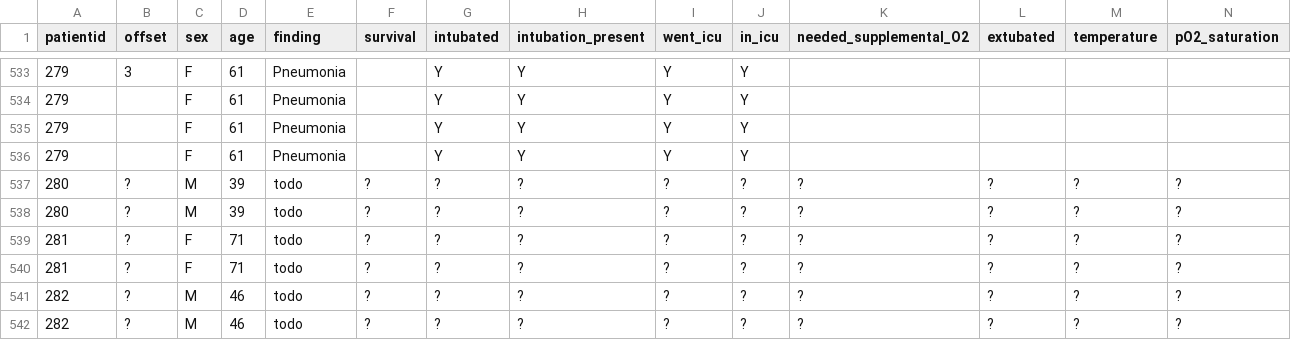
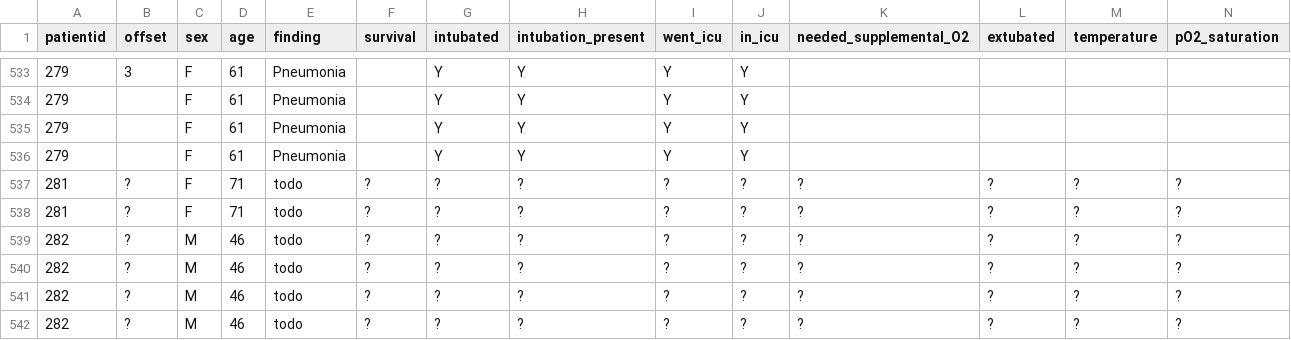
Before and after one commit to ieee8023/covid-chestxray-dataset, a CSV file: metadata.csv, drawn as a sheet; only a part is shown, gaps mark what is left out; the shorter side is filled out with more unchanged rows; rows hold the shown columns only; the diff names each change by its address in the sheet, - before the commit and + after, or states it on an @@ line.

```diff
--- a/metadata.csv
+++ b/metadata.csv
-row 537: 280 | ? | M | 39 | todo | ? | ? | ? | ? | ? | ? | ? | ? | ?
-row 538: 280 | ? | M | 39 | todo | ? | ? | ? | ? | ? | ? | ? | ? | ?
```
Also changed, not shown: 2 other files.
